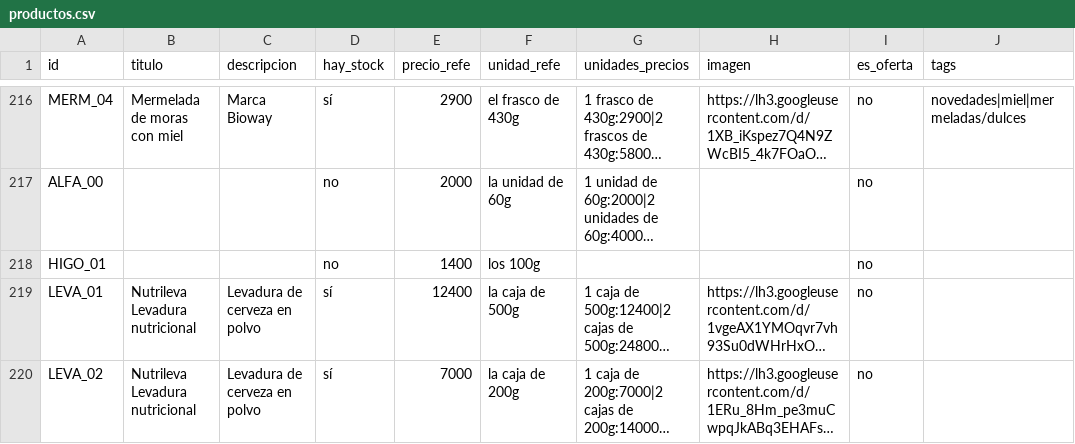
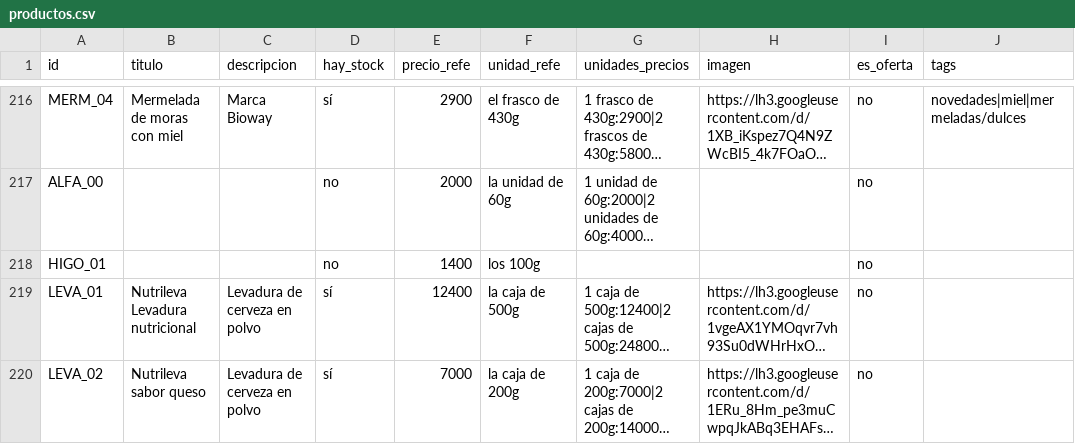
Before and after one commit to dietetica/datos, a CSV file: productos.csv, drawn as a sheet; only a part is shown, gaps mark what is left out; long unchanged cells end in …; the diff names each change by its address in the sheet, - before the commit and + after, or states it on an @@ line.

Commit message:
Actualización automática de productos

```diff
--- a/productos.csv
+++ b/productos.csv
-B220 (titulo): Nutrileva Levadura nutricional
+B220 (titulo): Nutrileva sabor queso
```
